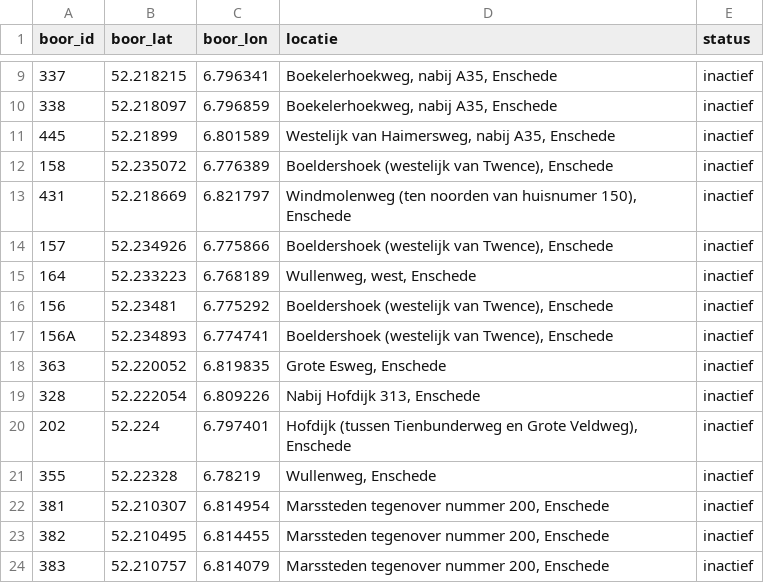
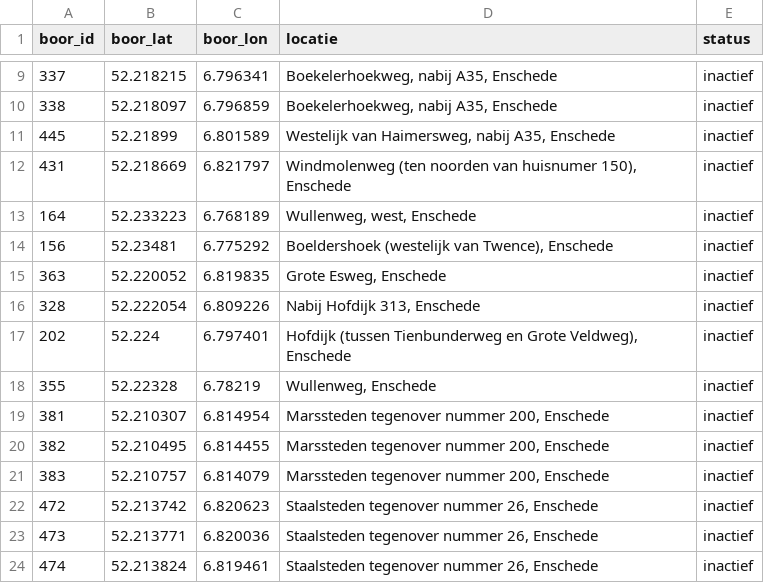
Before and after one commit to Jellybean12/Groepje-C3, a CSV file: inactieve_putten.csv, drawn as a sheet; only a part is shown, gaps mark what is left out; the shorter side is filled out with more unchanged rows.

```diff
--- a/inactieve_putten.csv
+++ b/inactieve_putten.csv
@@ -11,8 +11,5 @@ boor_id,boor_lat,boor_lon,locatie,status
 445,52.21899,6.801589,"Westelijk van Haimersweg, nabij A35, Enschede",inactief
-158,52.235072,6.776389,"Boeldershoek (westelijk van Twence), Enschede",inactief
 431,52.218669,6.821797,"Windmolenweg (ten noorden van huisnumer 150), Enschede",inactief
-157,52.234926,6.775866,"Boeldershoek (westelijk van Twence), Enschede",inactief
 164,52.233223,6.768189,"Wullenweg, west, Enschede",inactief
 156,52.23481,6.775292,"Boeldershoek (westelijk van Twence), Enschede",inactief
-156A,52.234893,6.774741,"Boeldershoek (westelijk van Twence), Enschede",inactief
 363,52.220052,6.819835,"Grote Esweg, Enschede",inactief
```
Also changed, not shown: actieve_putten.csv.
